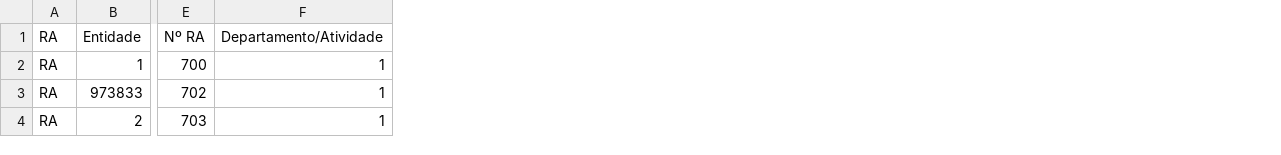
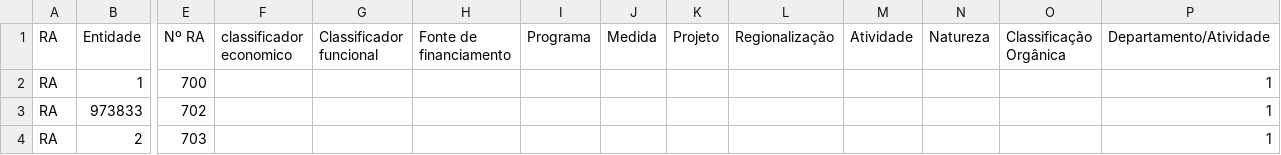
Before and after one commit to SPMSSICC/Pages, a CSV file: markdown/docs_excel/RA_SNCAP.csv, drawn as a sheet; only a part is shown, gaps mark what is left out; the diff names each change by its address in the sheet, - before the commit and + after, or states it on an @@ line.

```diff
--- a/markdown/docs_excel/RA_SNCAP.csv
+++ b/markdown/docs_excel/RA_SNCAP.csv
+column F (classificador economico), empty
+column G (Classificador funcional), empty
+column H (Fonte de financiamento), empty
+column I (Programa), empty
+column J (Medida), empty
+column K (Projeto), empty
+column L (Regionalização), empty
+column M (Atividade), empty
+column N (Natureza), empty
+column O (Classificação Orgânica), empty
```
Also changed, not shown: markdown/docs_excel/DA_SNCAP.csv, 4 other files.
